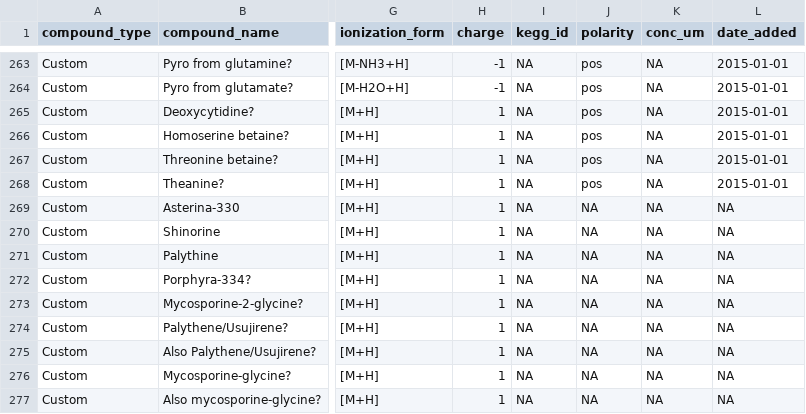
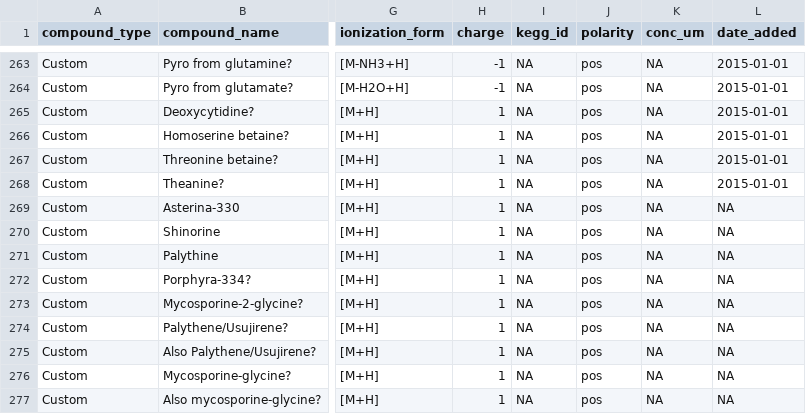
Before and after one commit to wkumler/MesoscopeMetabolomicsManuscript, a CSV file: metadata/made_data/clean_stans.csv, drawn as a sheet; only a part is shown, gaps mark what is left out; the diff names each change by its address in the sheet, - before the commit and + after, or states it on an @@ line.

```diff
--- a/metadata/made_data/clean_stans.csv
+++ b/metadata/made_data/clean_stans.csv
-J269:J277 (polarity): NA
+J269:J277 (polarity): pos
```
Also changed, not shown: untargeted/all_feats.csv, 4 other files.
